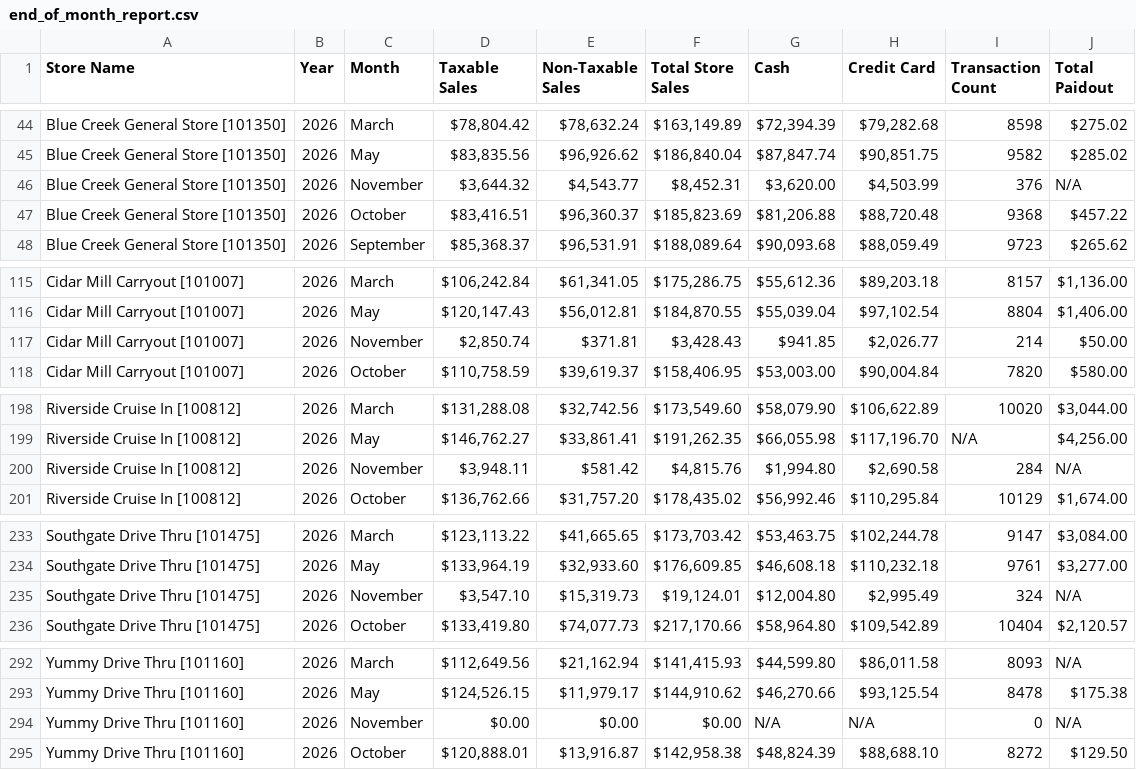
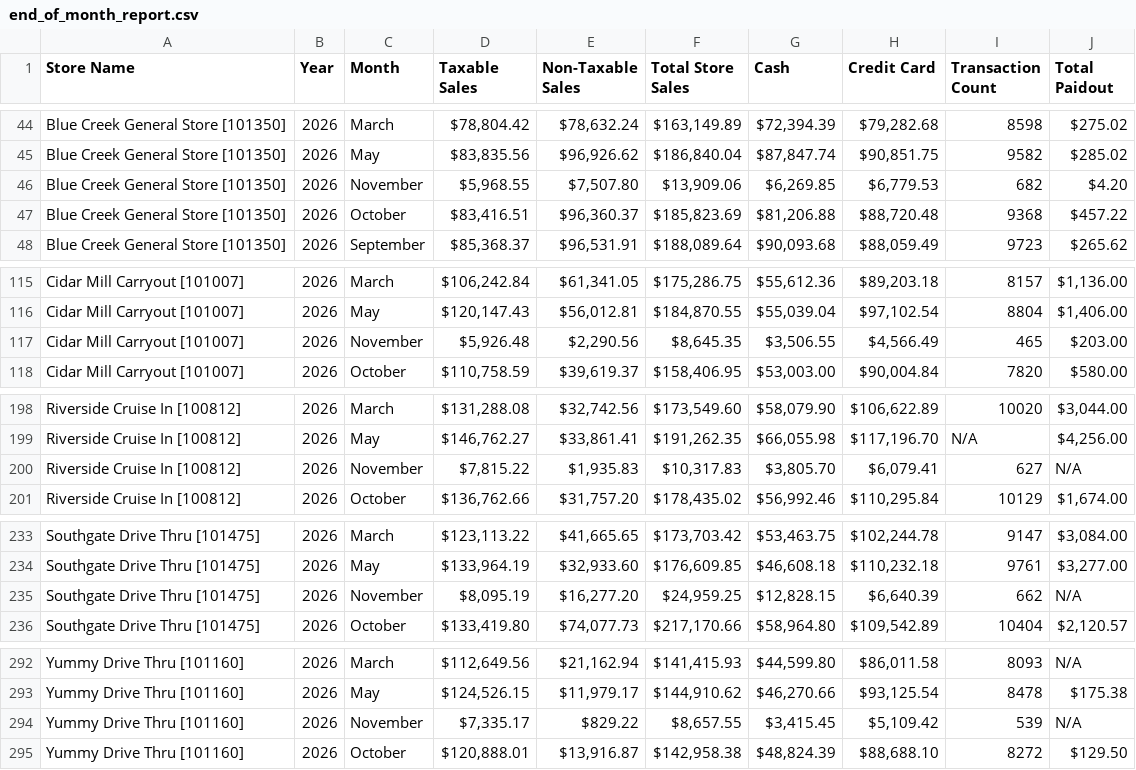
Before and after one commit to SHYAM555-BYTE/store-dashboard, a CSV file: end_of_month_report.csv, drawn as a sheet; only a part is shown, gaps mark what is left out.

```diff
--- a/end_of_month_report.csv
+++ b/end_of_month_report.csv
@@ -45,3 +45,3 @@ Blue Creek General Store [101350],2026,March,"$78,804.42","$78,632.24","$163,149
 Blue Creek General Store [101350],2026,May,"$83,835.56","$96,926.62","$186,840.04","$87,847.74","$90,851.75",9582,$285.02
-Blue Creek General Store [101350],2026,November,"$3,644.32","$4,543.77","$8,452.31","$3,620.00","$4,503.99",376,N/A
+Blue Creek General Store [101350],2026,November,"$5,968.55","$7,507.80","$13,909.06","$6,269.85","$6,779.53",682,$4.20
 Blue Creek General Store [101350],2026,October,"$83,416.51","$96,360.37","$185,823.69","$81,206.88","$88,720.48",9368,$457.22
@@ -116,3 +116,3 @@ Cidar Mill Carryout [101007],2026,March,"$106,242.84","$61,341.05","$175,286.75"
 Cidar Mill Carryout [101007],2026,May,"$120,147.43","$56,012.81","$184,870.55","$55,039.04","$97,102.54",8804,"$1,406.00"
-Cidar Mill Carryout [101007],2026,November,"$2,850.74",$371.81,"$3,428.43",$941.85,"$2,026.77",214,$50.00
+Cidar Mill Carryout [101007],2026,November,"$5,926.48","$2,290.56","$8,645.35","$3,506.55","$4,566.49",465,$203.00
 Cidar Mill Carryout [101007],2026,October,"$110,758.59","$39,619.37","$158,406.95","$53,003.00","$90,004.84",7820,$580.00
@@ -199,3 +199,3 @@ Riverside Cruise In [100812],2026,March,"$131,288.08","$32,742.56","$173,549.60"
 Riverside Cruise In [100812],2026,May,"$146,762.27","$33,861.41","$191,262.35","$66,055.98","$117,196.70",N/A,"$4,256.00"
-Riverside Cruise In [100812],2026,November,"$3,948.11",$581.42,"$4,815.76","$1,994.80","$2,690.58",284,N/A
+Riverside Cruise In [100812],2026,November,"$7,815.22","$1,935.83","$10,317.83","$3,805.70","$6,079.41",627,N/A
 Riverside Cruise In [100812],2026,October,"$136,762.66","$31,757.20","$178,435.02","$56,992.46","$110,295.84",10129,"$1,674.00"
@@ -234,3 +234,3 @@ Southgate Drive Thru [101475],2026,March,"$123,113.22","$41,665.65","$173,703.42
 Southgate Drive Thru [101475],2026,May,"$133,964.19","$32,933.60","$176,609.85","$46,608.18","$110,232.18",9761,"$3,277.00"
-Southgate Drive Thru [101475],2026,November,"$3,547.10","$15,319.73","$19,124.01","$12,004.80","$2,995.49",324,N/A
+Southgate Drive Thru [101475],2026,November,"$8,095.19","$16,277.20","$24,959.25","$12,828.15","$6,640.39",662,N/A
 Southgate Drive Thru [101475],2026,October,"$133,419.80","$74,077.73","$217,170.66","$58,964.80","$109,542.89",10404,"$2,120.57"
@@ -293,3 +293,3 @@ Yummy Drive Thru [101160],2026,March,"$112,649.56","$21,162.94","$141,415.93","$
 Yummy Drive Thru [101160],2026,May,"$124,526.15","$11,979.17","$144,910.62","$46,270.66","$93,125.54",8478,$175.38
-Yummy Drive Thru [101160],2026,November,$0.00,$0.00,$0.00,N/A,N/A,0,N/A
+Yummy Drive Thru [101160],2026,November,"$7,335.17",$829.22,"$8,657.55","$3,415.45","$5,109.42",539,N/A
 Yummy Drive Thru [101160],2026,October,"$120,888.01","$13,916.87","$142,958.38","$48,824.39","$88,688.10",8272,$129.50
```
Also changed, not shown: end_of_report.csv.
